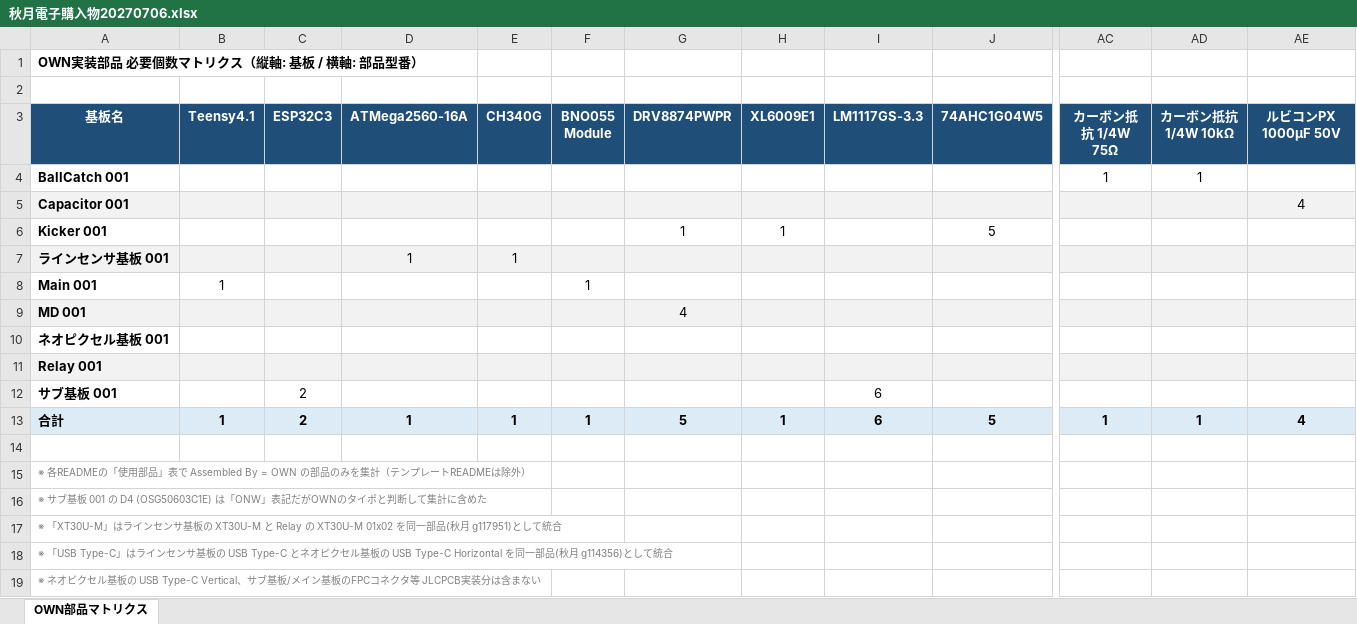
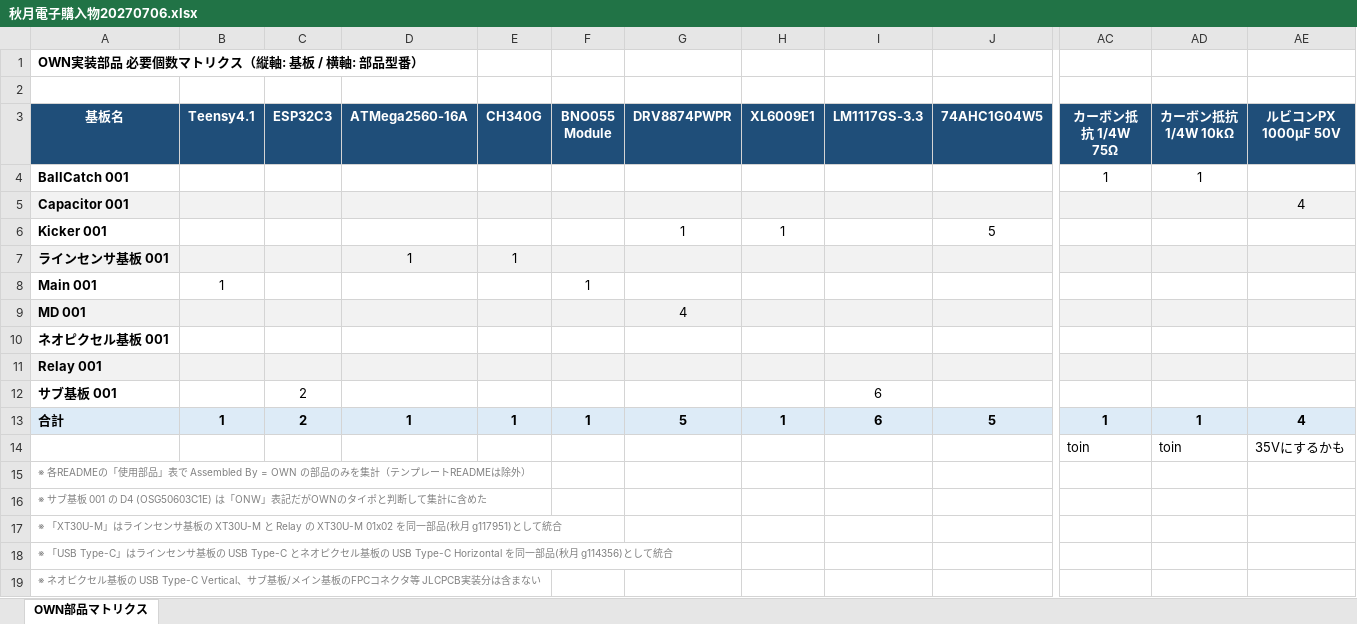
Before and after one commit to penguin92-prg/Thrive, an Excel workbook: 秋月電子購入物20270706.xlsx, sheet OWN部品マトリクス, drawn as a sheet; only a part is shown, gaps mark what is left out; values as stored, in another font and other column widths than the file's, no borders; rows hold the shown columns only; the diff names each change by its address in the sheet, - before the commit and + after, or states it on an @@ line.

Commit message:
Update 秋月電子購入物20270706.xlsx

```diff
--- a/秋月電子購入物20270706.xlsx (sheet OWN部品マトリクス)
+++ b/秋月電子購入物20270706.xlsx (sheet OWN部品マトリクス)
-row 14: (empty)
+row 14:  |  |  |  |  |  |  |  |  |  | toin | toin | 35Vにするかも
```
